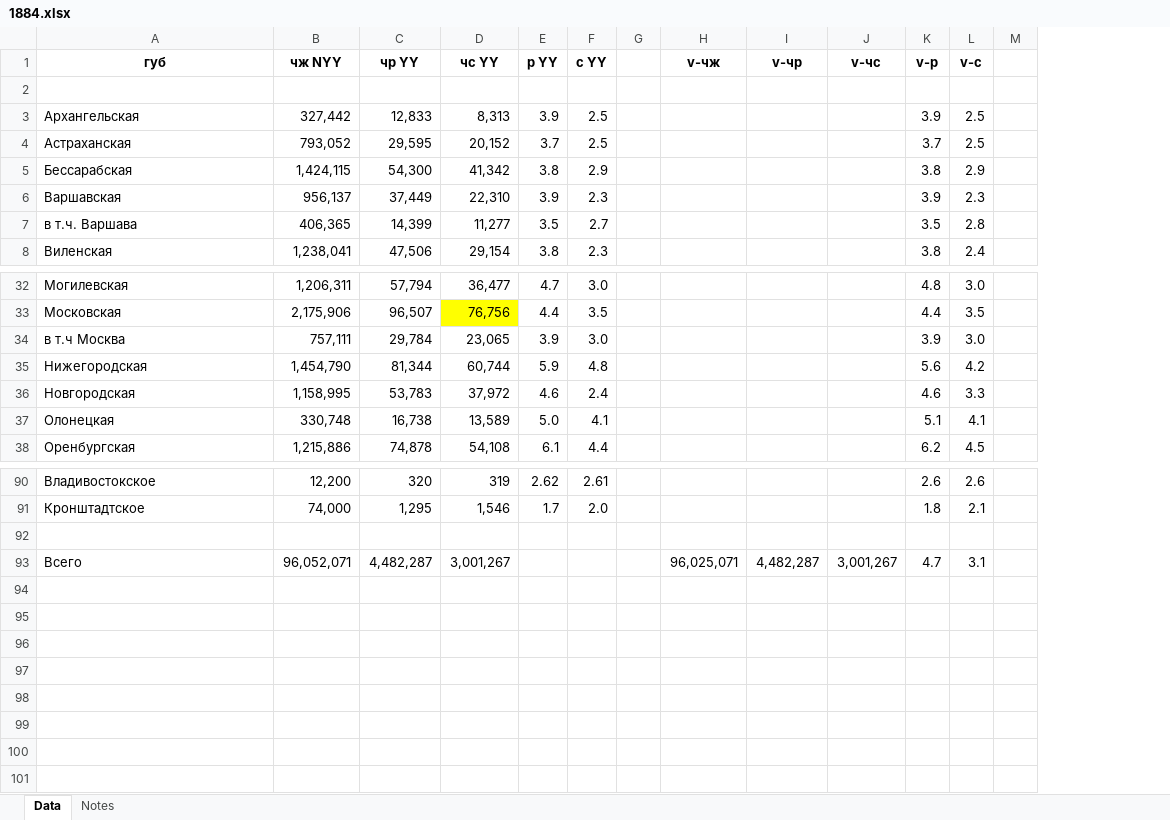
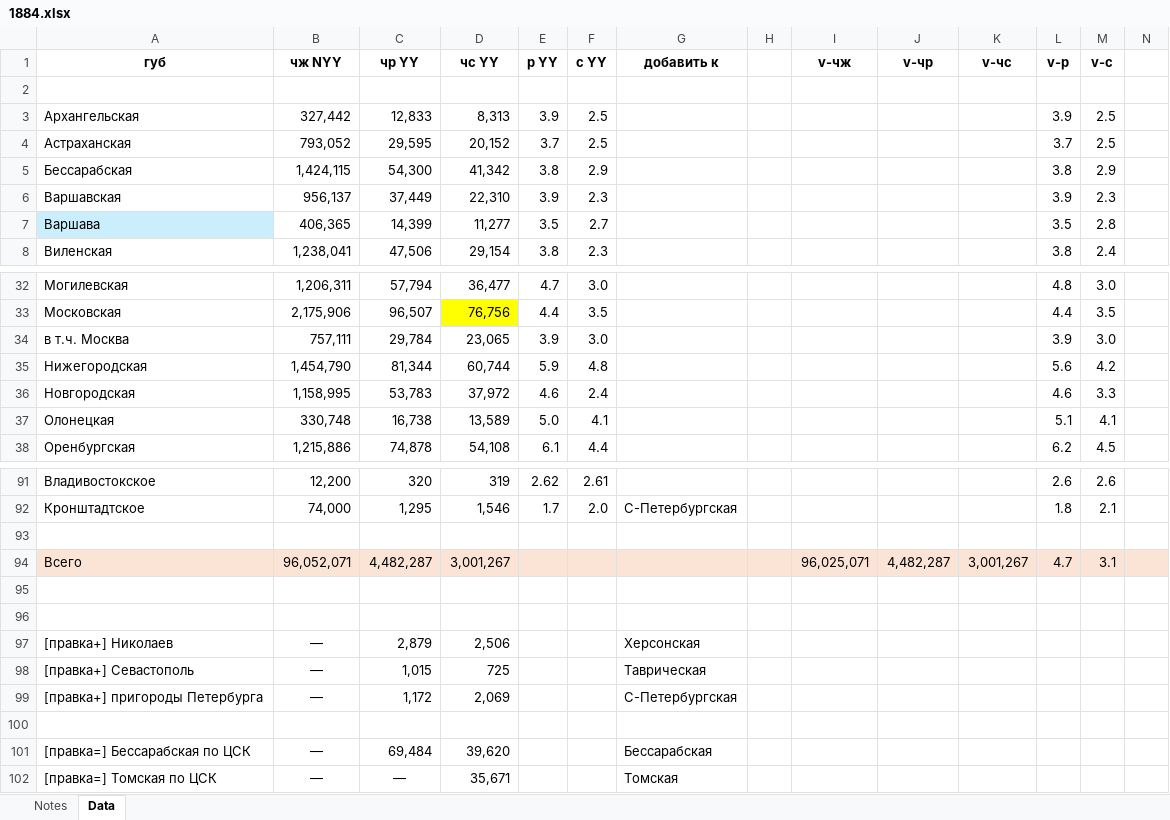
Before and after one commit to oboguev/RTSS, an Excel workbook: rtss-pre1917/src/main/resources/ugvi/year-volumes/1884.xlsx, sheet Data, drawn as a sheet; only a part is shown, gaps mark what is left out; values as stored, in another font and other column widths than the file's, no borders; addresses are those after the commit; rows hold the shown columns only; the diff covers the shown part only; the diff names each change by its address in the sheet, - before the commit and + after, or states it on an @@ line.

```diff
--- a/rtss-pre1917/src/main/resources/ugvi/year-volumes/1884.xlsx (sheet Data)
+++ b/rtss-pre1917/src/main/resources/ugvi/year-volumes/1884.xlsx (sheet Data)
@@ sheet tab order changed: Notes | Data @@
+column G (добавить к), row 92: С-Петербургская
-A7 (губ): в т.ч. Варшава
+A7 (губ): Варшава
-A7 fill: none
+A7 fill: #CAEEFB
-A34 (губ): в т.ч Москва
+A34 (губ): в т.ч. Москва
-A94:F94 fill: none
+A94:F94 fill: #FBE3D6
-H94:N94 fill: none
+H94:N94 fill: #FBE3D6
+row 95: (empty)
+row 96: (empty)
+row 97: [правка+] Николаев | — | 2,879 | 2,506 |  |  | Херсонская
+row 98: [правка+] Севастополь | — | 1,015 | 725 |  |  | Таврическая
+row 99: [правка+] пригороды Петербурга | — | 1,172 | 2,069 |  |  | С-Петербургская
+row 100: (empty)
+row 101: [правка=] Бессарабская по ЦСК | — | 69,484 | 39,620 |  |  | Бессарабская
+row 102: [правка=] Томская по ЦСК | — | — | 35,671 |  |  | Томская
```
Also changed, not shown: 1 added row and cell formats elsewhere in this sheet, sheet Notes, formulas that keep their value, rtss-pre1917/src/main/resources/ugvi/year-volumes/1881.xlsx, rtss-pre1917/src/main/resources/ugvi/year-volumes/1882.xlsx, 5 other files.
